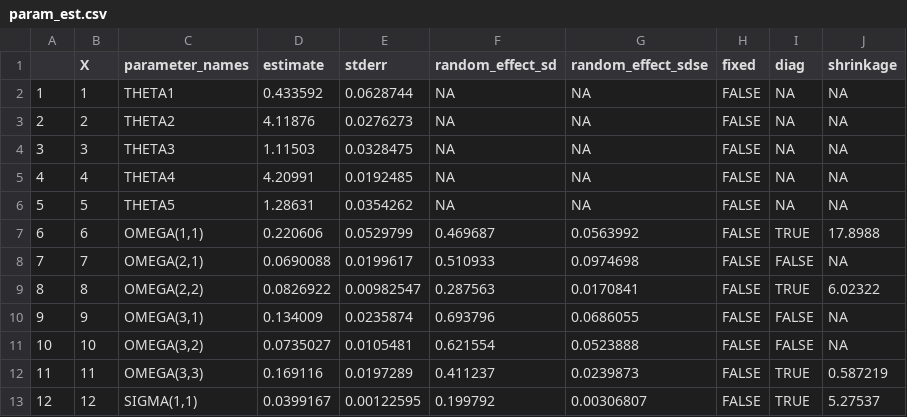
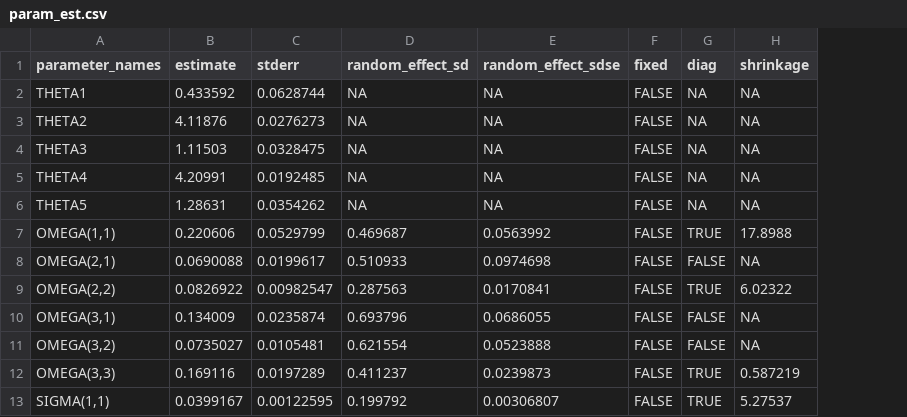
Before and after one commit to metrumresearchgroup/pmparams, a CSV file: inst/model/nonmem/param_est.csv, drawn as a sheet; the diff names each change by its address in the sheet, - before the commit and + after, or states it on an @@ line.

Commit message:
migrate relevant format_param_table changes drom #67
 - Includes updated csv for examples and tests. It avoids saving out the row names as a separate column. This was necessary for sensible tests.

 - removes unneeded test (we dont need to test pmtables functions, and .matex gives warnings for NA values that we shouldnt address in this package)

 - adds new dedicated test for .select_cols

 - minor update to formatGreekNames to not return `num2` and retain parameter_names (needed for sensible format_param_table test)

```diff
--- a/inst/model/nonmem/param_est.csv
+++ b/inst/model/nonmem/param_est.csv
-column A, rows 2-13: 1 | 2 | 3 | 4 | 5 | 6 | 7 | 8 | 9 | 10 | 11 | 12
-column B (X), rows 2-13: 1 | 2 | 3 | 4 | 5 | 6 | 7 | 8 | 9 | 10 | 11 | 12
```
Also changed, not shown: 7 other files.
